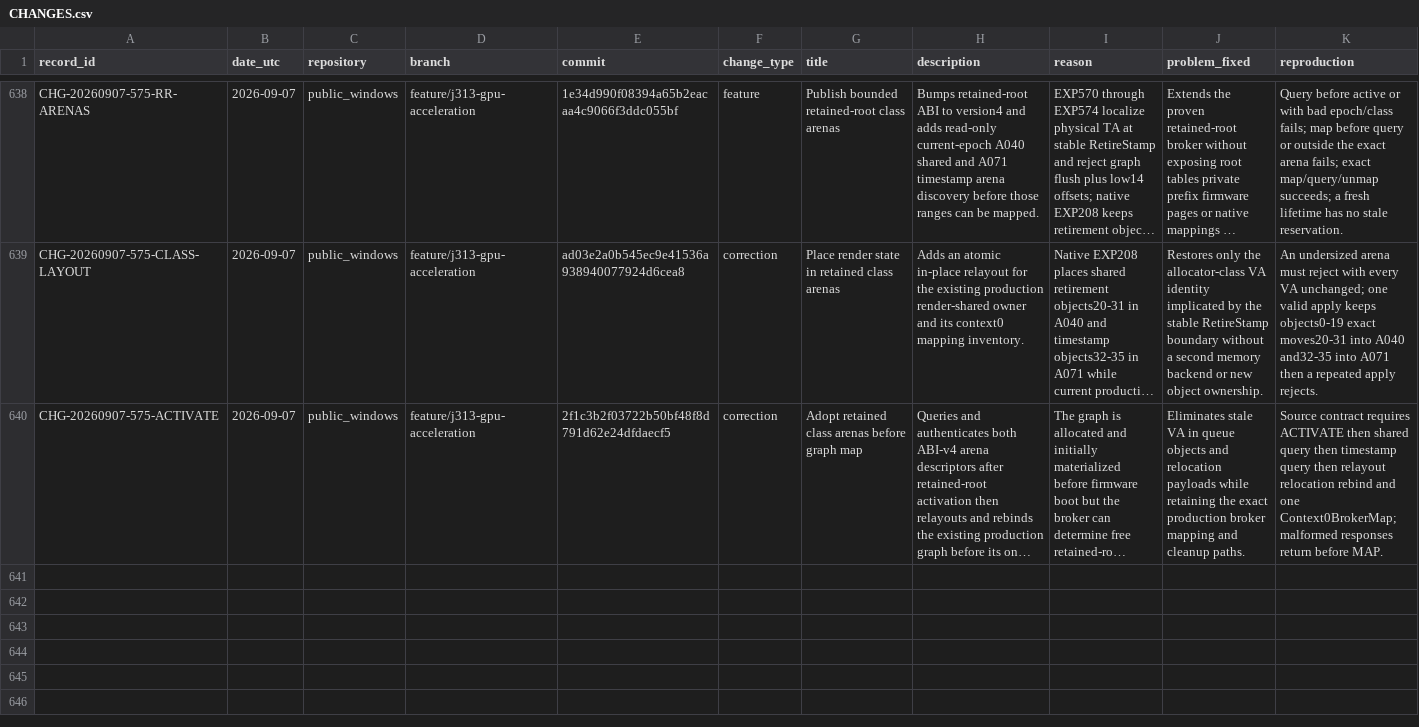
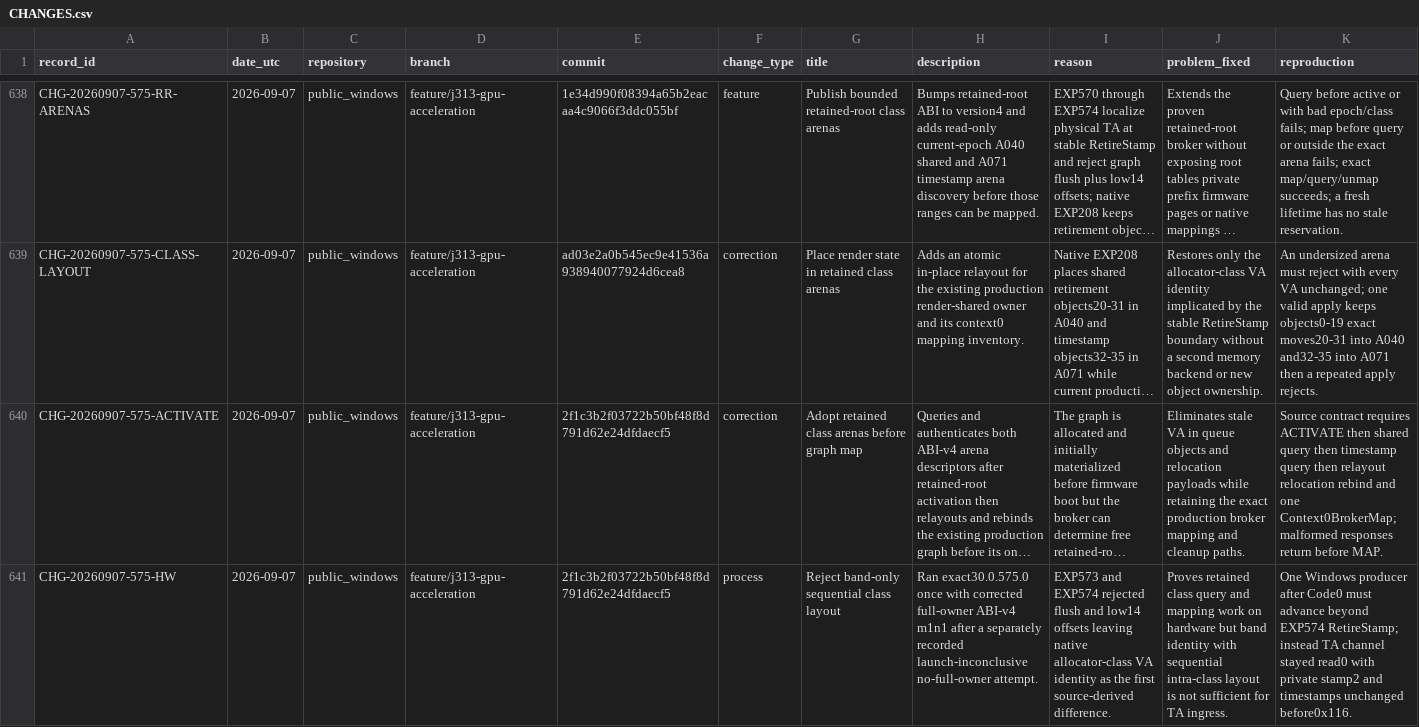
Before and after one commit to paulsmir/windows-on-m1, a CSV file: investigation/CHANGES.csv, drawn as a sheet; only a part is shown, gaps mark what is left out; long unchanged cells end in …; rows hold the shown columns only; the diff names each change by its address in the sheet, - before the commit and + after, or states it on an @@ line.

Commit message:
record EXP575 class arena verdict

```diff
--- a/investigation/CHANGES.csv
+++ b/investigation/CHANGES.csv
+row 641: CHG-20260907-575-HW | 2026-09-07 | public_windows | feature/j313-gpu-acceleration | 2f1c3b2f03722b50bf48f8d791d62e24dfdaecf5 | process | Reject band-only sequential class layout | Ran exact30.0.575.0 once with corrected full-owner ABI-v4 m1n1 after a separately recorded launch-inconclusive no-full-owner attempt. | EXP573 and EXP574 rejected flush and low14 offsets leaving native allocator-class VA identity as the first source-derived difference. | Proves retained class query and mapping work on hardware but band identity with sequential intra-class layout is not sufficient for TA ingress. | One Windows producer after Code0 must advance beyond EXP574 RetireStamp; instead TA channel stayed read0 with private stamp2 and timestamps unchanged before0x116.
```
Also changed, not shown: 2 other files.
